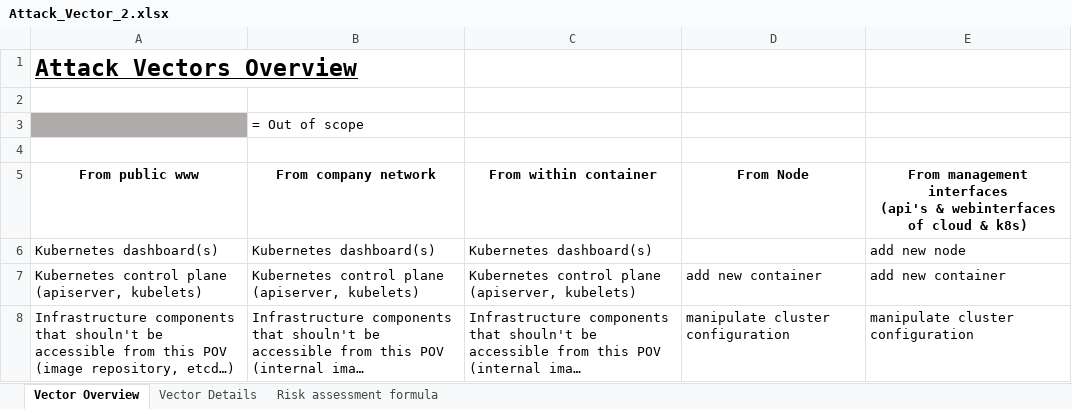
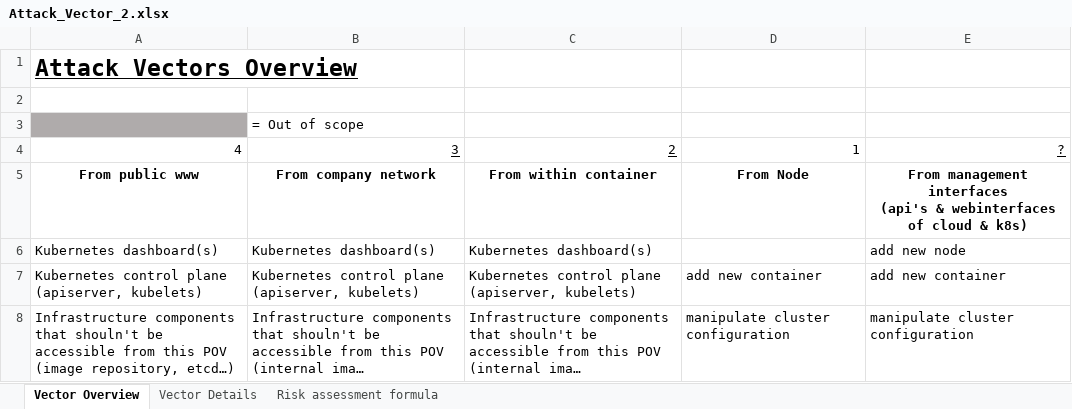
Before and after one commit to gramsimamsi/bachelorThesis, an Excel workbook: Attack_Vector_2.xlsx, sheet Vector Overview, drawn as a sheet; only a part is shown; long unchanged cells end in …; values as stored, in another font and other column widths than the file's, no borders; the diff names each change by its address in the sheet, - before the commit and + after, or states it on an @@ line.

```diff
--- a/Attack_Vector_2.xlsx (sheet Vector Overview)
+++ b/Attack_Vector_2.xlsx (sheet Vector Overview)
-row 4: (empty)
+row 4: 4 | 3 | 2 | 1 | ?
```
Also changed, not shown: sheet Risk assessment formula, sheet Vector Details, formulas that keep their value, 4 other files.
